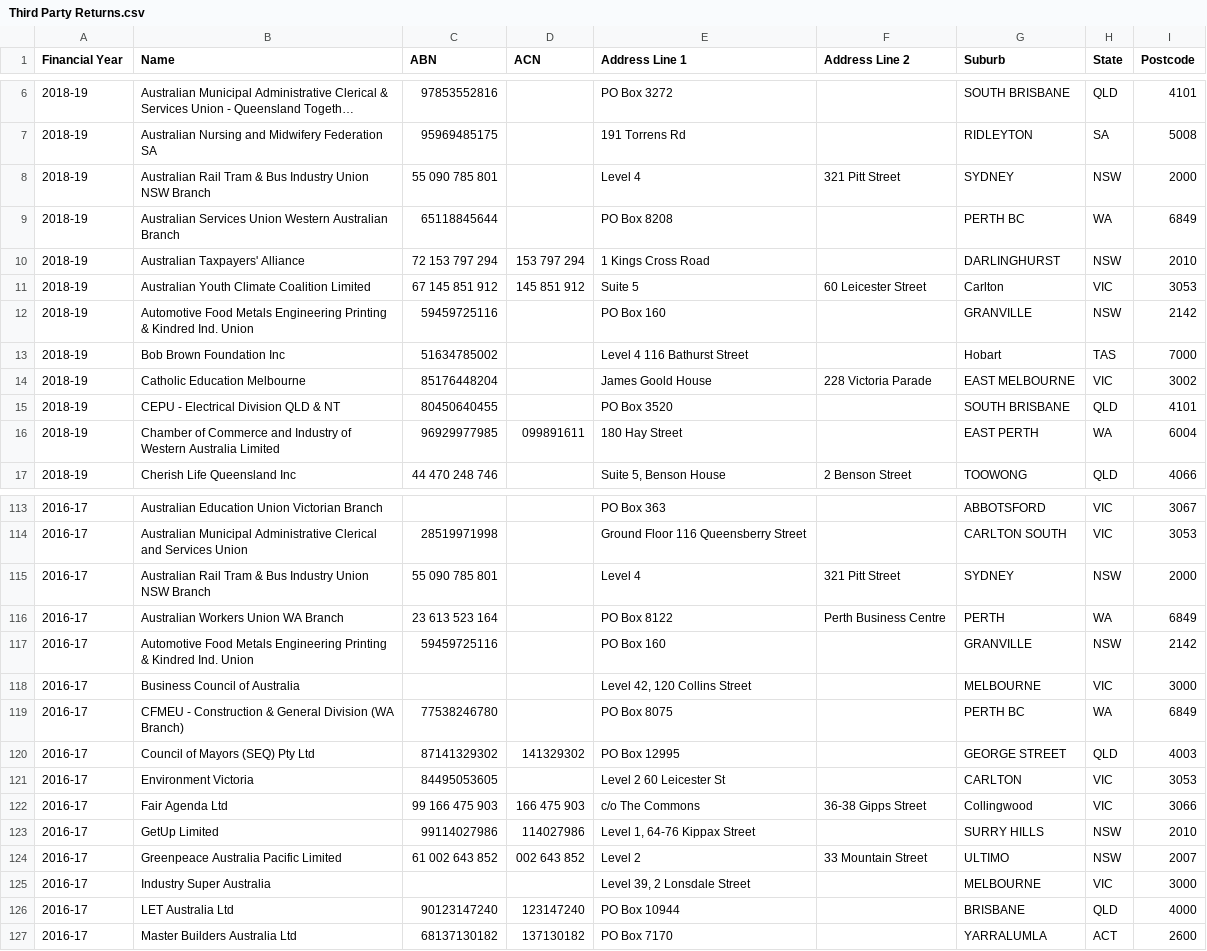
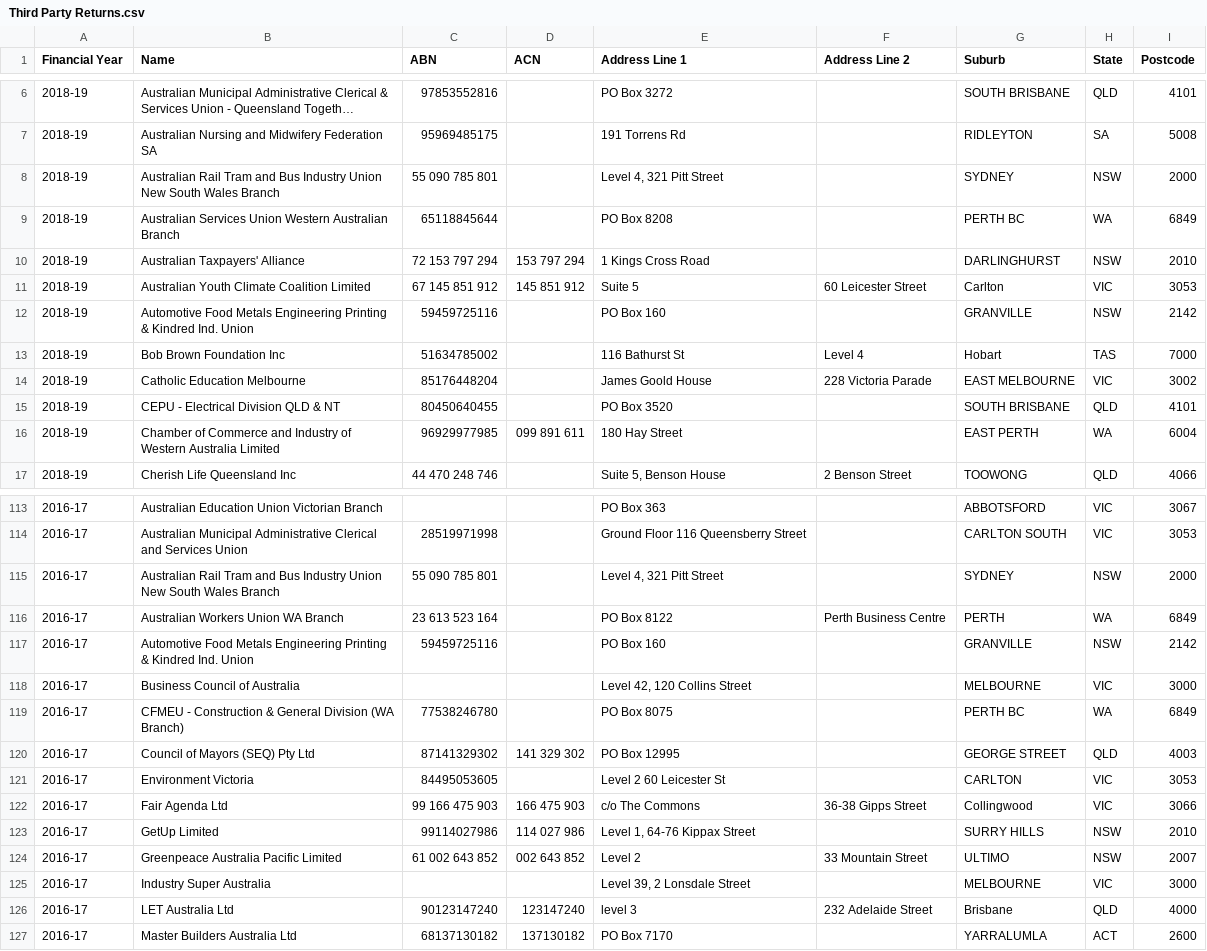
Before and after one commit to damonism/ausvotestr, a CSV file: data-raw/csv/Third Party Returns.csv, drawn as a sheet; only a part is shown, gaps mark what is left out; long unchanged cells end in …; the diff covers the shown part only; the diff names each change by its address in the sheet, - before the commit and + after, or states it on an @@ line.

Commit message:
Update data

```diff
--- a/data-raw/csv/Third Party Returns.csv
+++ b/data-raw/csv/Third Party Returns.csv
-B8 (Name): …Rail Tram & Bus Industry Union NSW Branch
+B8 (Name): …Rail Tram and Bus Industry Union New South Wales Branch
-E8 (Address Line 1): Level 4
+E8 (Address Line 1): Level 4, 321 Pitt Street
-F8 (Address Line 2): 321 Pitt Street
+F8 (Address Line 2): (empty)
-E13 (Address Line 1): Level 4 116 Bathurst Street
+E13 (Address Line 1): 116 Bathurst St
-F13 (Address Line 2): (empty)
+F13 (Address Line 2): Level 4
-D16 (ACN): 099891611
+D16 (ACN): 099 891 611
-B115 (Name): …Rail Tram & Bus Industry Union NSW Branch
+B115 (Name): …Rail Tram and Bus Industry Union New South Wales Branch
-E115 (Address Line 1): Level 4
+E115 (Address Line 1): Level 4, 321 Pitt Street
-F115 (Address Line 2): 321 Pitt Street
+F115 (Address Line 2): (empty)
-D120 (ACN): 141329302
+D120 (ACN): 141 329 302
-D123 (ACN): 114027986
+D123 (ACN): 114 027 986
-E126 (Address Line 1): PO Box 10944
+E126 (Address Line 1): level 3
-F126 (Address Line 2): (empty)
+F126 (Address Line 2): 232 Adelaide Street
-G126 (Suburb): BRISBANE
+G126 (Suburb): Brisbane
```
Also changed, not shown: 83 edited cells elsewhere in this file, data-raw/csv/Associated Entity Returns.csv, data-raw/csv/Detailed Discretionary Benefits.csv, 21 other files.
